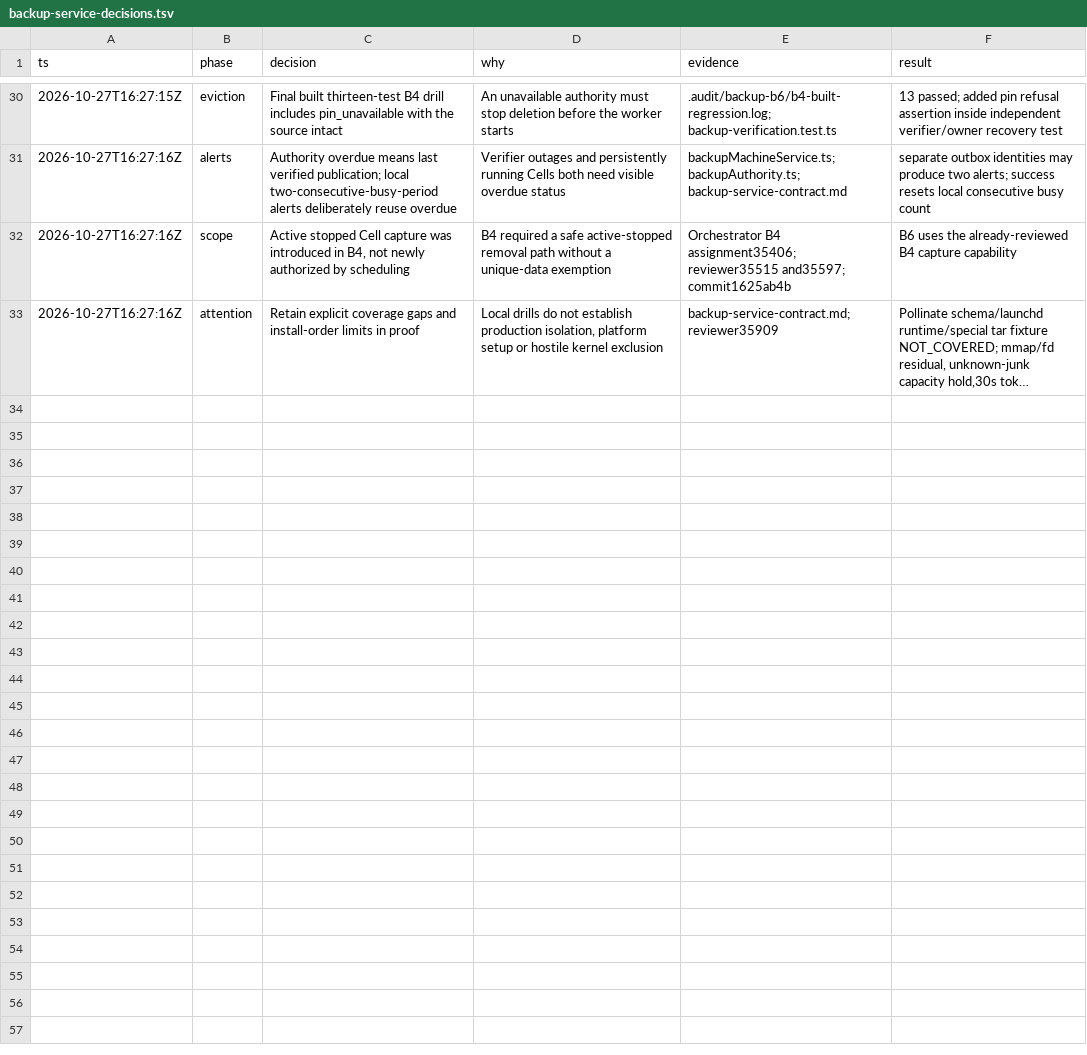
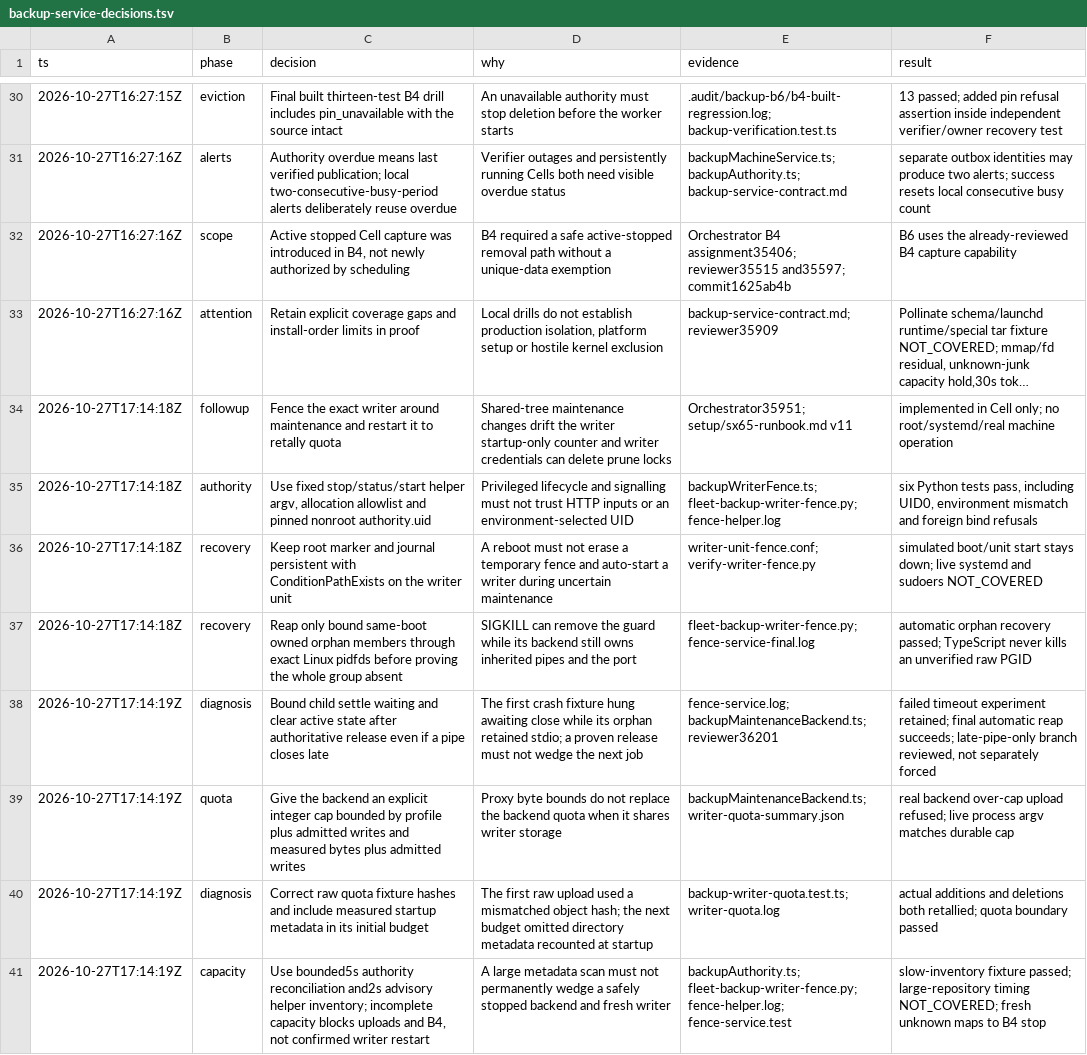
Before and after one commit to honeybeehq/honeybee, a TSV file: docs/design/backup-service-decisions.tsv, drawn as a sheet; only a part is shown, gaps mark what is left out; long unchanged cells end in …; the diff covers the shown part only; the diff names each change by its address in the sheet, - before the commit and + after, or states it on an @@ line.

Commit message:
Fence repository writers during bounded maintenance

```diff
--- a/docs/design/backup-service-decisions.tsv
+++ b/docs/design/backup-service-decisions.tsv
+row 34: 2026-10-27T17:14:18Z | followup | Fence the exact writer around maintenance and restart it to retally quota | Shared-tree maintenance changes drift the writer startup-only counter and writer credentials can delete prune locks | Orchestrator35951; setup/sx65-runbook.md v11 | implemented in Cell only; no root/systemd/real machine operation
+row 35: 2026-10-27T17:14:18Z | authority | Use fixed stop/status/start helper argv, allocation allowlist and pinned nonroot authority.uid | Privileged lifecycle and signalling must not trust HTTP inputs or an environment-selected UID | backupWriterFence.ts; fleet-backup-writer-fence.py; fence-helper.log | six Python tests pass, including UID0, environment mismatch and foreign bind refusals
+row 36: 2026-10-27T17:14:18Z | recovery | Keep root marker and journal persistent with ConditionPathExists on the writer unit | A reboot must not erase a temporary fence and auto-start a writer during uncertain maintenance | writer-unit-fence.conf; verify-writer-fence.py | simulated boot/unit start stays down; live systemd and sudoers NOT_COVERED
+row 37: 2026-10-27T17:14:18Z | recovery | Reap only bound same-boot owned orphan members through exact Linux pidfds before proving the whole group absent | SIGKILL can remove the guard while its backend still owns inherited pipes and the port | fleet-backup-writer-fence.py; fence-service-final.log | automatic orphan recovery passed; TypeScript never kills an unverified raw PGID
+row 38: 2026-10-27T17:14:19Z | diagnosis | Bound child settle waiting and clear active state after authoritative release even if a pipe closes late | The first crash fixture hung awaiting close while its orphan retained stdio; a proven release must not wedge the next job | fence-service.log; backupMaintenanceBackend.ts; reviewer36201 | failed timeout experiment retained; final automatic reap succeeds; late-pipe-only branch reviewed, not separately forced
+row 39: 2026-10-27T17:14:19Z | quota | Give the backend an explicit integer cap bounded by profile plus admitted writes and measured bytes plus admitted writes | Proxy byte bounds do not replace the backend quota when it shares writer storage | backupMaintenanceBackend.ts; writer-quota-summary.json | real backend over-cap upload refused; live process argv matches durable cap
+row 40: 2026-10-27T17:14:19Z | diagnosis | Correct raw quota fixture hashes and include measured startup metadata in its initial budget | The first raw upload used a mismatched object hash; the next budget omitted directory metadata recounted at startup | backup-writer-quota.test.ts; writer-quota.log | actual additions and deletions both retallied; quota boundary passed
+row 41: 2026-10-27T17:14:19Z | capacity | Use bounded5s authority reconciliation and2s advisory helper inventory; incomplete capacity blocks uploads and B4, not confirmed writer restart | A large metadata scan must not permanently wedge a safely stopped backend and fresh writer | backupAuthority.ts; fleet-backup-writer-fence.py; fence-helper.log; fence-service.test | slow-inventory fixture passed; large-repository timing NOT_COVERED; fresh unknown maps to B4 stop
```
Also changed, not shown: 7 added rows elsewhere in this file, 41 other files.
